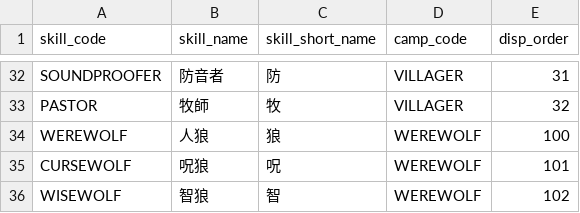
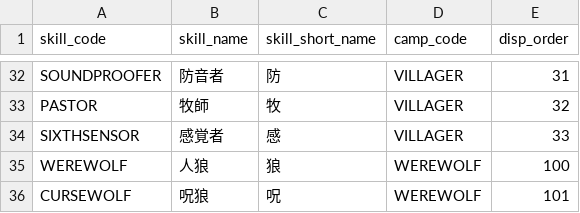
Before and after one commit to h-orito/wolf-mansion, a TSV file: dbflute_wolf_mansiondb/playsql/data/common/tsv/UTF-8/04-SKILL.tsv, drawn as a sheet; only a part is shown, gaps mark what is left out; the shorter side is filled out with more unchanged rows.

```diff
--- a/dbflute_wolf_mansiondb/playsql/data/common/tsv/UTF-8/04-SKILL.tsv
+++ b/dbflute_wolf_mansiondb/playsql/data/common/tsv/UTF-8/04-SKILL.tsv
@@ -33,2 +33,3 @@ SOUNDPROOFER	防音者	防	VILLAGER	31
 PASTOR	牧師	牧	VILLAGER	32
+SIXTHSENSOR	感覚者	感	VILLAGER	33
 WEREWOLF	人狼	狼	WEREWOLF	100
```
Also changed, not shown: 19 other files.
